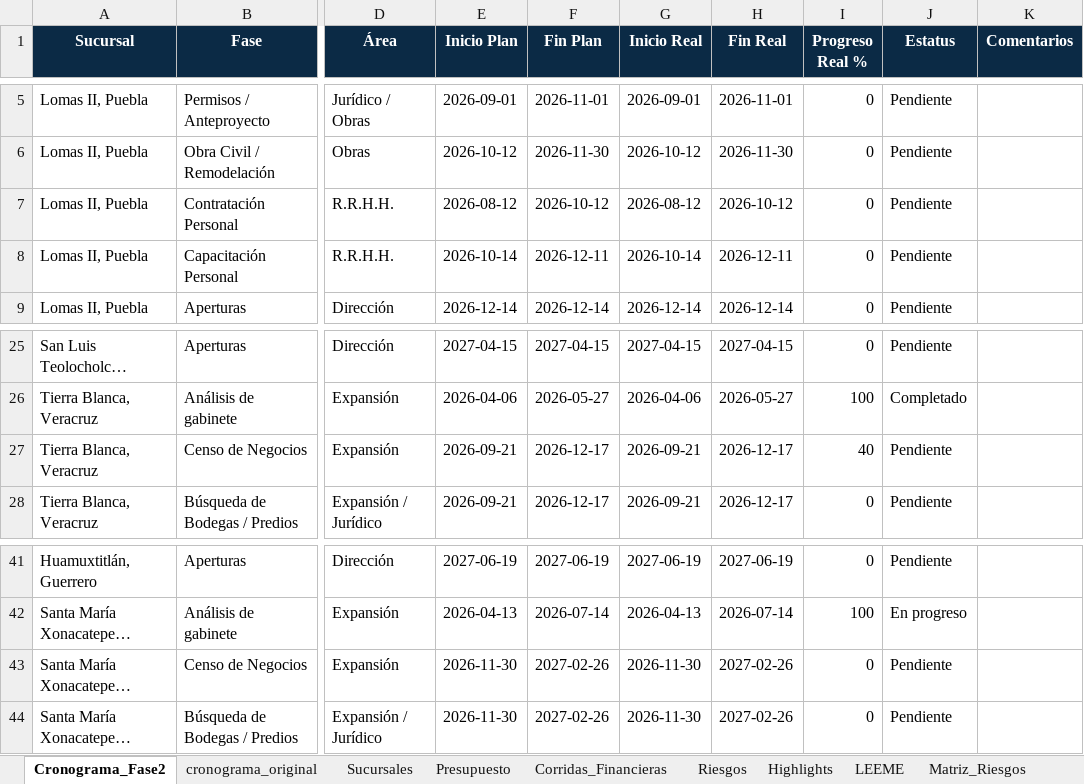
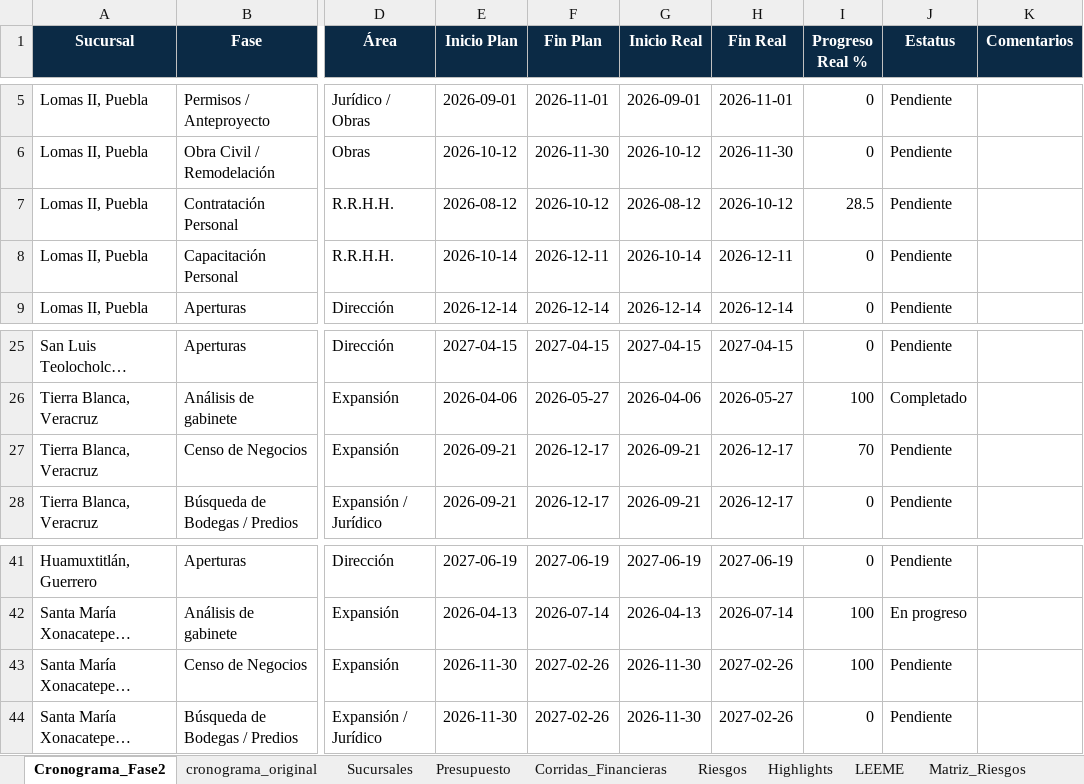
Before and after one commit to Reynagaproyectos/SALUD_ABASTECEDORA, an Excel workbook: Salud_Programa_ABA.xlsx, sheet Cronograma_Fase2, drawn as a sheet; only a part is shown, gaps mark what is left out; long unchanged cells end in …; values as stored, in another font and other column widths than the file's, no borders; the diff names each change by its address in the sheet, - before the commit and + after, or states it on an @@ line.

Commit message:
Add files via upload

```diff
--- a/Salud_Programa_ABA.xlsx (sheet Cronograma_Fase2)
+++ b/Salud_Programa_ABA.xlsx (sheet Cronograma_Fase2)
-I7 (Progreso Real %): 0
+I7 (Progreso Real %): 28.5
-I27 (Progreso Real %): 40
+I27 (Progreso Real %): 70
-I43 (Progreso Real %): 0
+I43 (Progreso Real %): 100
```
